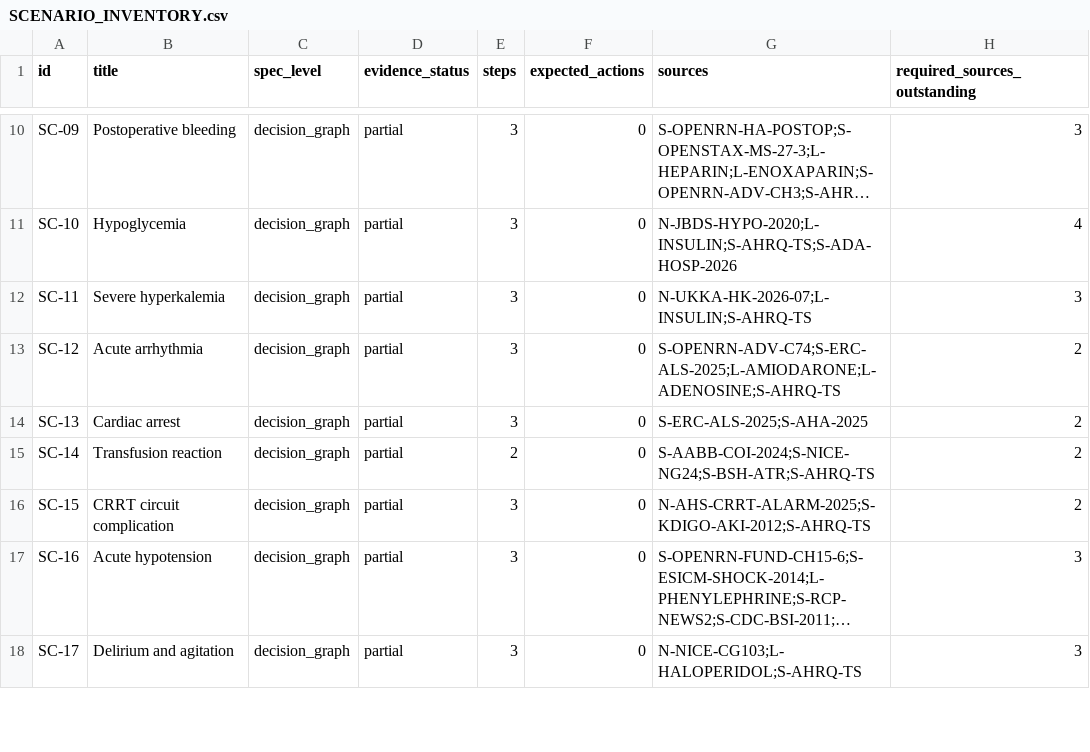
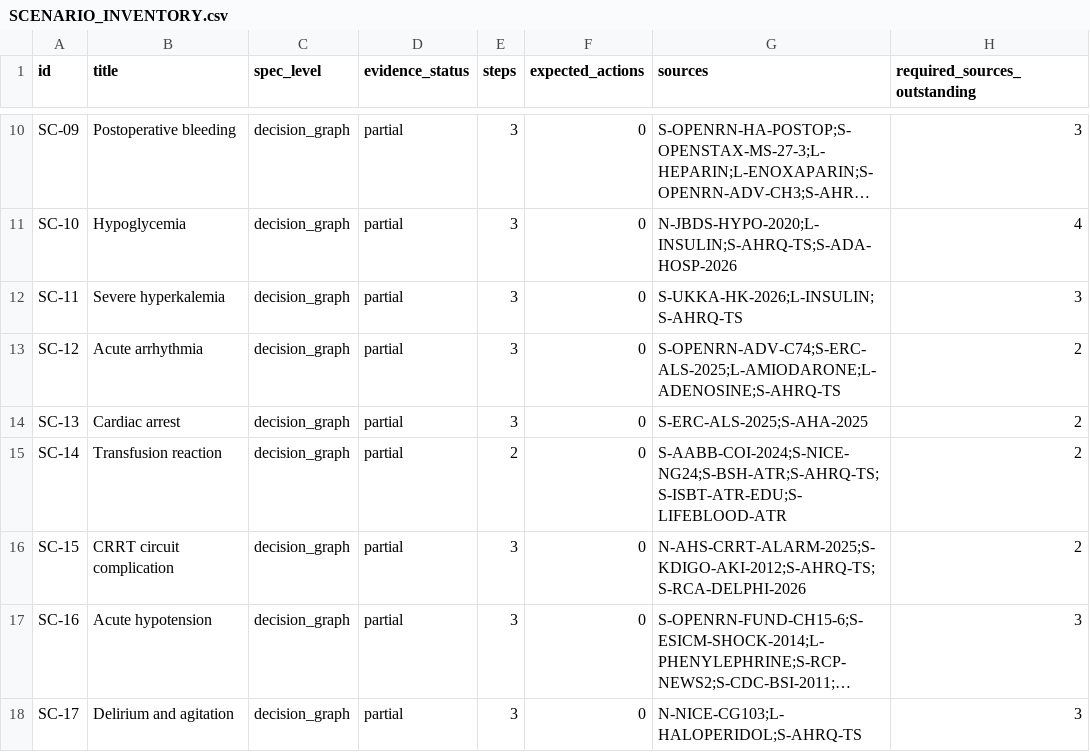
Before and after one commit to Awzy9/icu-nursing, a CSV file: content/drafts/scenarios/SCENARIO_INVENTORY.csv, drawn as a sheet; only a part is shown, gaps mark what is left out; long unchanged cells end in …; the diff names each change by its address in the sheet, - before the commit and + after, or states it on an @@ line.

Commit message:
Reconcile clinical scenario decisions and feedback SC-11–15

```diff
--- a/content/drafts/scenarios/SCENARIO_INVENTORY.csv
+++ b/content/drafts/scenarios/SCENARIO_INVENTORY.csv
-G12 (sources): N-UKKA-HK-2026-07;L-INSULIN;S-AHRQ-TS
+G12 (sources): S-UKKA-HK-2026;L-INSULIN;S-AHRQ-TS
-G15 (sources): S-AABB-COI-2024;S-NICE-NG24;S-BSH-ATR;S-AHRQ-TS
+G15 (sources): S-AABB-COI-2024;S-NICE-NG24;S-BSH-ATR;S-AHRQ-TS;S-ISBT-ATR-EDU;S-LIFEBLOOD-ATR
-G16 (sources): N-AHS-CRRT-ALARM-2025;S-KDIGO-AKI-2012;S-AHRQ-TS
+G16 (sources): N-AHS-CRRT-ALARM-2025;S-KDIGO-AKI-2012;S-AHRQ-TS;S-RCA-DELPHI-2026
```
Also changed, not shown: 9 other files.
